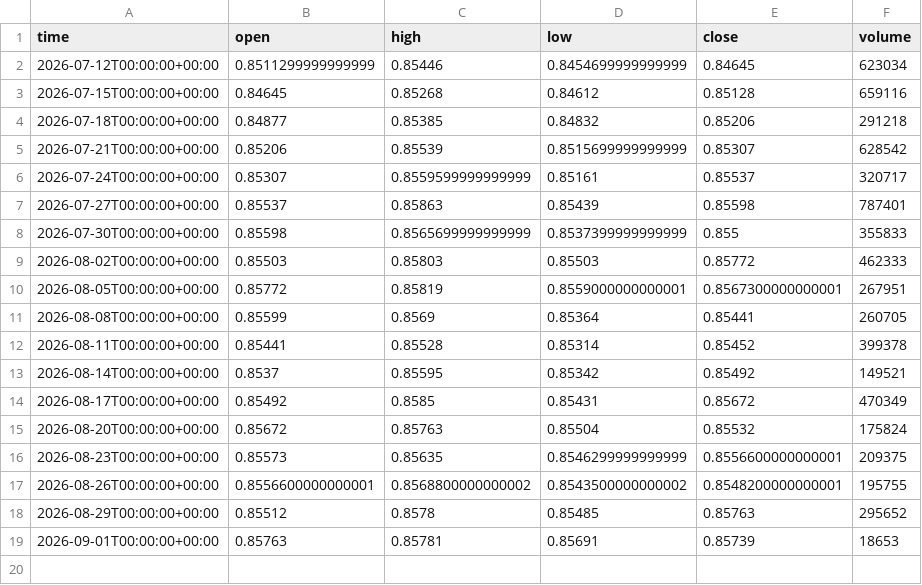
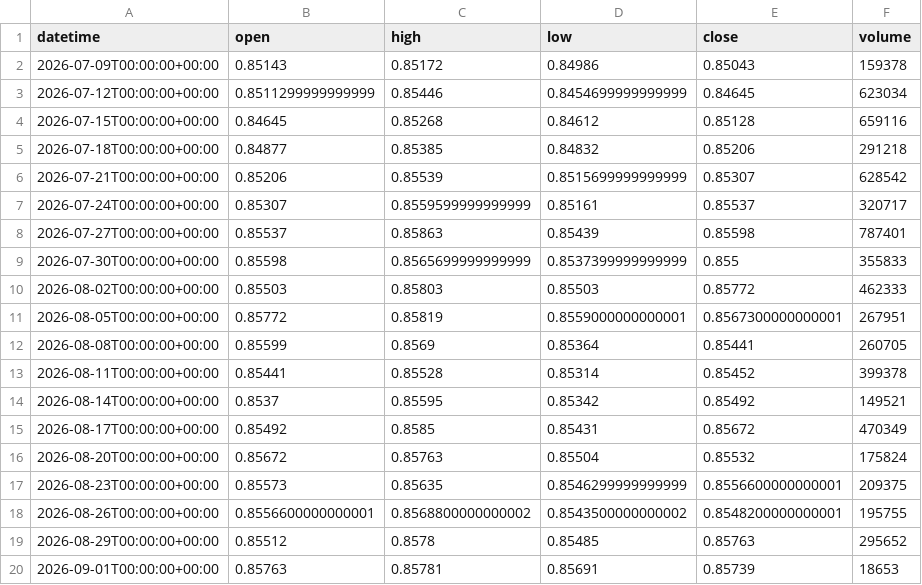
Before and after one commit to getdata-finance/eurgbp-3d-ohlcv-forex-historical-data, a CSV file: EURGBP_3d.csv, drawn as a sheet.

Commit message:
Update EURGBP 3d OHLCV sample

```diff
--- a/EURGBP_3d.csv
+++ b/EURGBP_3d.csv
@@ -1,2 +1,3 @@
-time,open,high,low,close,volume
+datetime,open,high,low,close,volume
+2026-07-09T00:00:00+00:00,0.85143,0.85172,0.84986,0.85043,159378
 2026-07-12T00:00:00+00:00,0.8511299999999999,0.85446,0.8454699999999999,0.84645,623034
```
Also changed, not shown: 1 other file.
